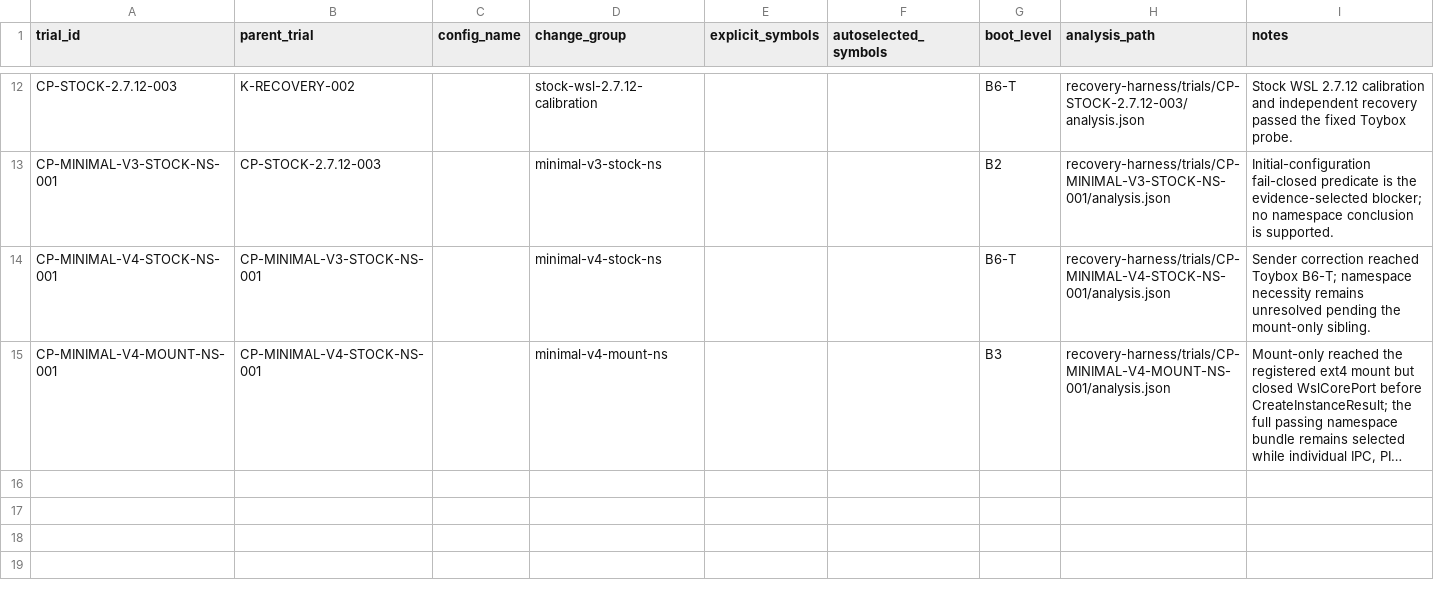
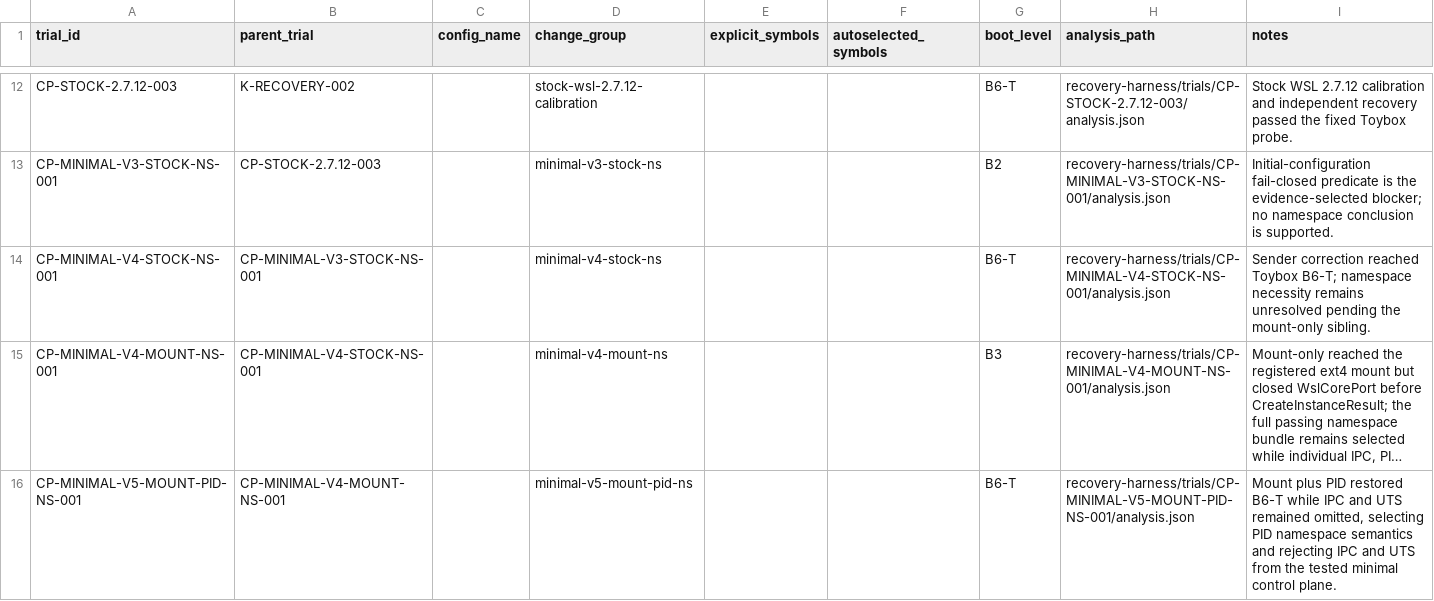
Before and after one commit to jchidley/ultra-minimal-wsl, a CSV file: inventory/trial-metadata.csv, drawn as a sheet; only a part is shown, gaps mark what is left out; long unchanged cells end in …; the diff names each change by its address in the sheet, - before the commit and + after, or states it on an @@ line.

```diff
--- a/inventory/trial-metadata.csv
+++ b/inventory/trial-metadata.csv
+row 16: CP-MINIMAL-V5-MOUNT-PID-NS-001 | CP-MINIMAL-V4-MOUNT-NS-001 |  | minimal-v5-mount-pid-ns |  |  | B6-T | recovery-harness/trials/CP-MINIMAL-V5-MOUNT-PID-NS-001/analysis.json | Mount plus PID restored B6-T while IPC and UTS remained omitted, selecting PID namespace semantics and rejecting IPC and UTS from the tested minimal control plane.
```
Also changed, not shown: inventory/annotations.csv, inventory/trials.csv, 57 other files.
